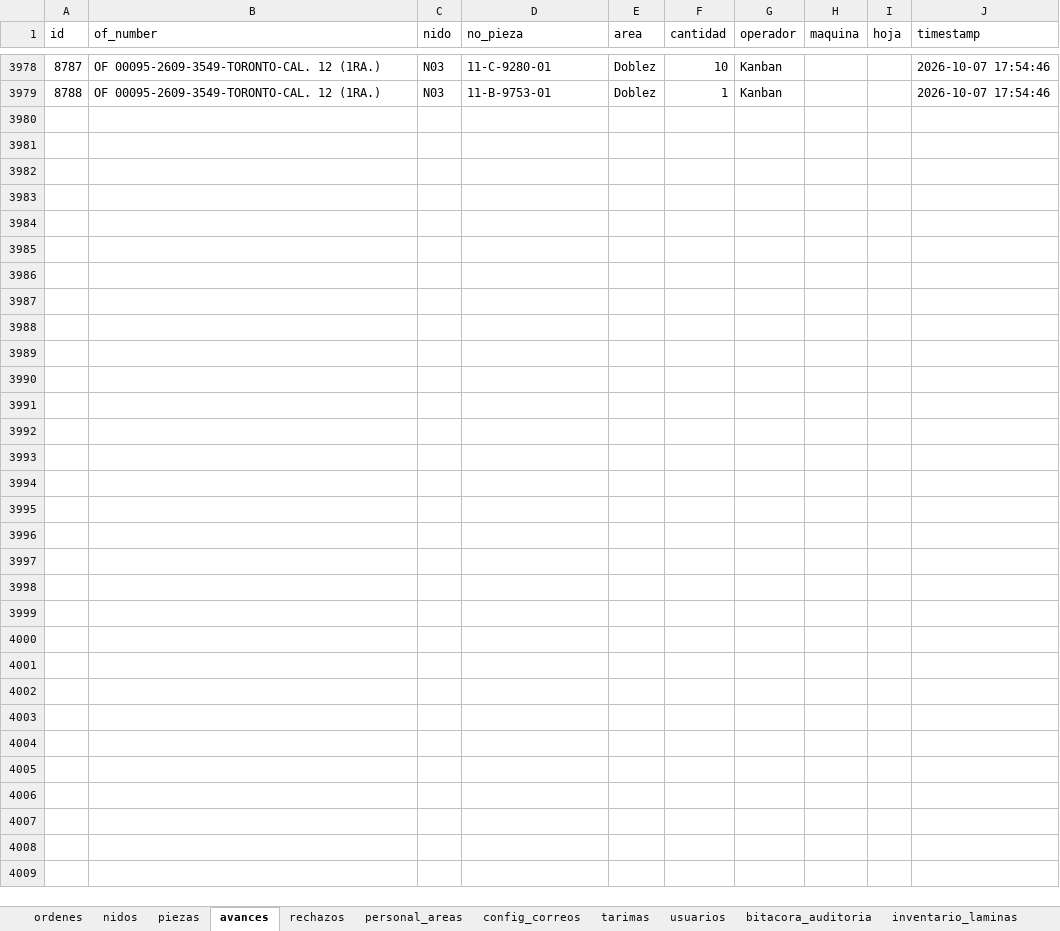
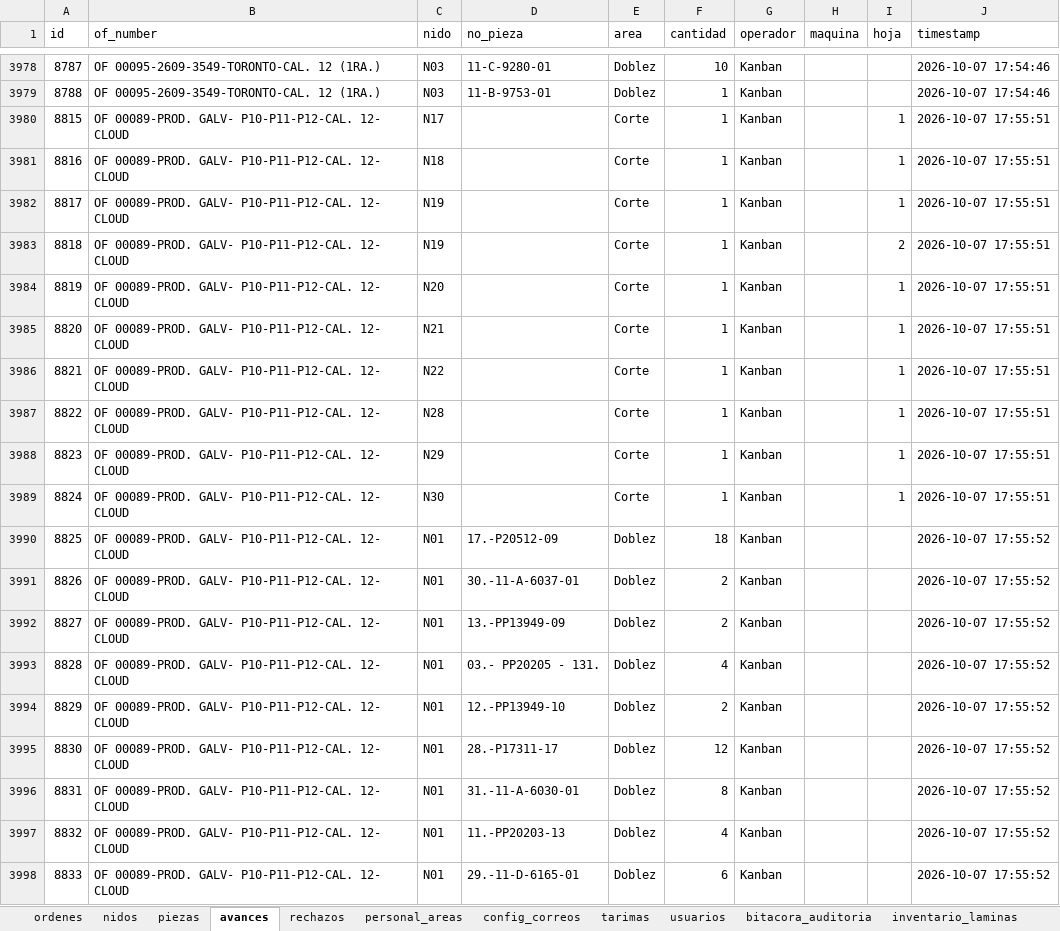
Before and after one commit to jesusalbertomoraleslopez-byte/control-corte-doblez, an Excel workbook: sigrama_database.xlsx, sheet avances, drawn as a sheet; only a part is shown, gaps mark what is left out; values as stored, in another font and other column widths than the file's, no borders; the diff covers the shown part only; the diff names each change by its address in the sheet, - before the commit and + after, or states it on an @@ line.

Commit message:
Sync DB Excel 2026-10-07 17:56:06

```diff
--- a/sigrama_database.xlsx (sheet avances)
+++ b/sigrama_database.xlsx (sheet avances)
+row 3980: 8815 | OF 00089-PROD. GALV- P10-P11-P12-CAL. 12- CLOUD | N17 |  | Corte | 1 | Kanban |  | 1 | 2026-10-07 17:55:51
+row 3981: 8816 | OF 00089-PROD. GALV- P10-P11-P12-CAL. 12- CLOUD | N18 |  | Corte | 1 | Kanban |  | 1 | 2026-10-07 17:55:51
+row 3982: 8817 | OF 00089-PROD. GALV- P10-P11-P12-CAL. 12- CLOUD | N19 |  | Corte | 1 | Kanban |  | 1 | 2026-10-07 17:55:51
+row 3983: 8818 | OF 00089-PROD. GALV- P10-P11-P12-CAL. 12- CLOUD | N19 |  | Corte | 1 | Kanban |  | 2 | 2026-10-07 17:55:51
+row 3984: 8819 | OF 00089-PROD. GALV- P10-P11-P12-CAL. 12- CLOUD | N20 |  | Corte | 1 | Kanban |  | 1 | 2026-10-07 17:55:51
+row 3985: 8820 | OF 00089-PROD. GALV- P10-P11-P12-CAL. 12- CLOUD | N21 |  | Corte | 1 | Kanban |  | 1 | 2026-10-07 17:55:51
+row 3986: 8821 | OF 00089-PROD. GALV- P10-P11-P12-CAL. 12- CLOUD | N22 |  | Corte | 1 | Kanban |  | 1 | 2026-10-07 17:55:51
+row 3987: 8822 | OF 00089-PROD. GALV- P10-P11-P12-CAL. 12- CLOUD | N28 |  | Corte | 1 | Kanban |  | 1 | 2026-10-07 17:55:51
+row 3988: 8823 | OF 00089-PROD. GALV- P10-P11-P12-CAL. 12- CLOUD | N29 |  | Corte | 1 | Kanban |  | 1 | 2026-10-07 17:55:51
+row 3989: 8824 | OF 00089-PROD. GALV- P10-P11-P12-CAL. 12- CLOUD | N30 |  | Corte | 1 | Kanban |  | 1 | 2026-10-07 17:55:51
+row 3990: 8825 | OF 00089-PROD. GALV- P10-P11-P12-CAL. 12- CLOUD | N01 | 17.-P20512-09 | Doblez | 18 | Kanban |  |  | 2026-10-07 17:55:52
+row 3991: 8826 | OF 00089-PROD. GALV- P10-P11-P12-CAL. 12- CLOUD | N01 | 30.-11-A-6037-01 | Doblez | 2 | Kanban |  |  | 2026-10-07 17:55:52
+row 3992: 8827 | OF 00089-PROD. GALV- P10-P11-P12-CAL. 12- CLOUD | N01 | 13.-PP13949-09 | Doblez | 2 | Kanban |  |  | 2026-10-07 17:55:52
+row 3993: 8828 | OF 00089-PROD. GALV- P10-P11-P12-CAL. 12- CLOUD | N01 | 03.- PP20205 - 131. | Doblez | 4 | Kanban |  |  | 2026-10-07 17:55:52
+row 3994: 8829 | OF 00089-PROD. GALV- P10-P11-P12-CAL. 12- CLOUD | N01 | 12.-PP13949-10 | Doblez | 2 | Kanban |  |  | 2026-10-07 17:55:52
+row 3995: 8830 | OF 00089-PROD. GALV- P10-P11-P12-CAL. 12- CLOUD | N01 | 28.-P17311-17 | Doblez | 12 | Kanban |  |  | 2026-10-07 17:55:52
+row 3996: 8831 | OF 00089-PROD. GALV- P10-P11-P12-CAL. 12- CLOUD | N01 | 31.-11-A-6030-01 | Doblez | 8 | Kanban |  |  | 2026-10-07 17:55:52
+row 3997: 8832 | OF 00089-PROD. GALV- P10-P11-P12-CAL. 12- CLOUD | N01 | 11.-PP20203-13 | Doblez | 4 | Kanban |  |  | 2026-10-07 17:55:52
+row 3998: 8833 | OF 00089-PROD. GALV- P10-P11-P12-CAL. 12- CLOUD | N01 | 29.-11-D-6165-01 | Doblez | 6 | Kanban |  |  | 2026-10-07 17:55:52
```
Also changed, not shown: 184 added rows elsewhere in this sheet.
